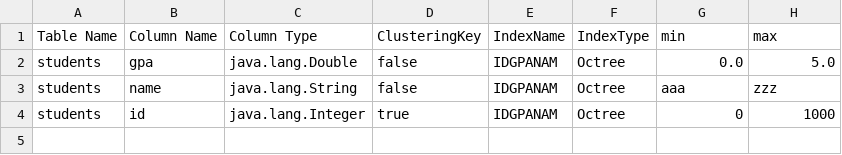
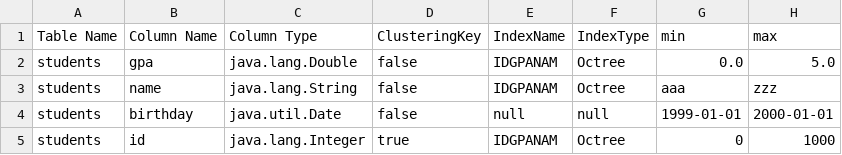
Before and after one commit to alysantino/Database, a CSV file: src/main/resources/MetaData.csv, drawn as a sheet.

```diff
--- a/src/main/resources/MetaData.csv
+++ b/src/main/resources/MetaData.csv
@@ -3,2 +3,3 @@ students,gpa,java.lang.Double,false,IDGPANAM,Octree,0.0,5.0
 students,name,java.lang.String,false,IDGPANAM,Octree,aaa,zzz
+students,birthday,java.util.Date,false,null,null,1999-01-01,2000-01-01
 students,id,java.lang.Integer,true,IDGPANAM,Octree,0,1000
```
Also changed, not shown: bin/main/resources/MetaData.csv, 10 other files.
